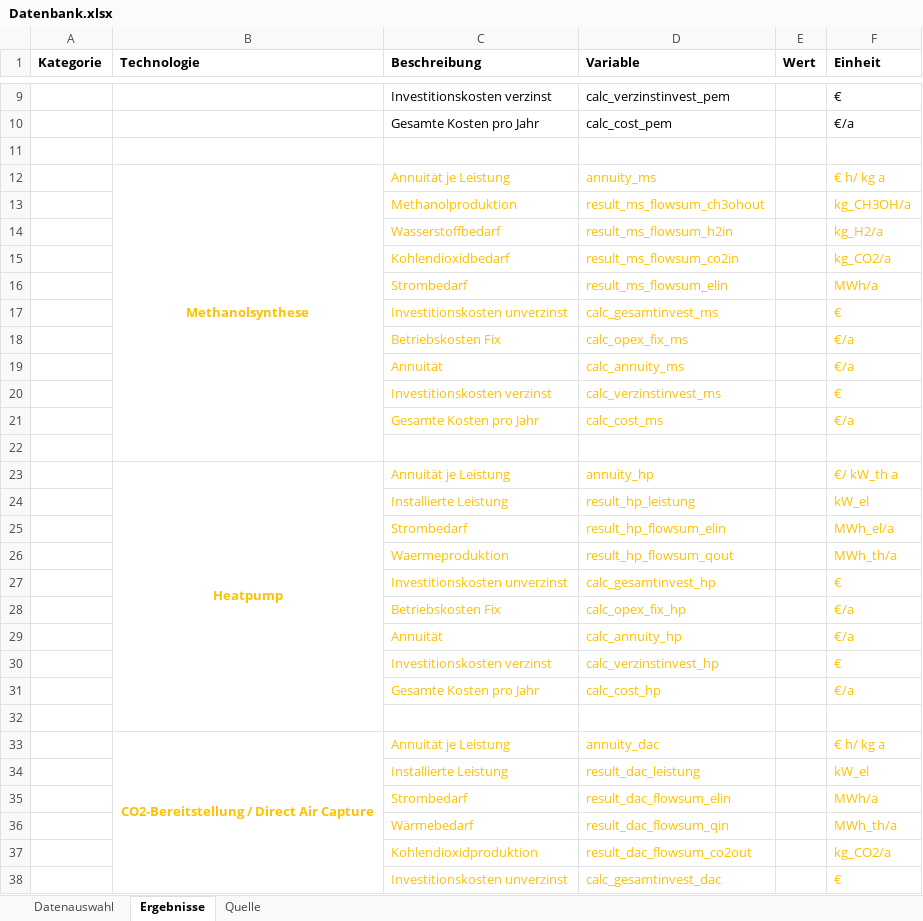
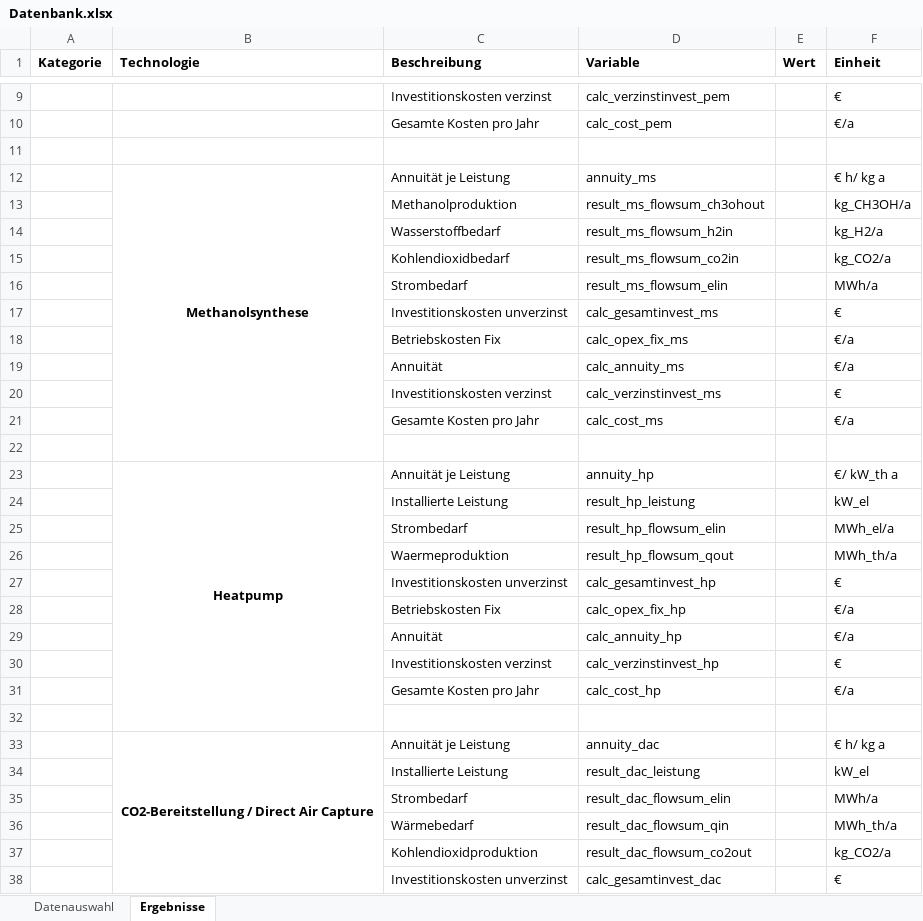
Before and after one commit to michaelheberl/FENES_P2X, an Excel workbook: Methanol/Methanol_DAC_Greenfield_Memmingen/Datenbank.xlsx, sheet Ergebnisse, drawn as a sheet; only a part is shown, gaps mark what is left out; values as stored, in another font and other column widths than the file's, no borders; the diff covers the shown part only; the diff names each change by its address in the sheet, - before the commit and + after, or states it on an @@ line.

```diff
--- a/Methanol/Methanol_DAC_Greenfield_Memmingen/Datenbank.xlsx (sheet Ergebnisse)
+++ b/Methanol/Methanol_DAC_Greenfield_Memmingen/Datenbank.xlsx (sheet Ergebnisse)
-sheet tab: Quelle
-B12:D12 text colour: #FFC000
+B12:D12 text colour: black
-F12:F21 text colour: #FFC000
+F12:F21 text colour: black
-C13:D21 text colour: #FFC000
+C13:D21 text colour: black
-B23:D23 text colour: #FFC000
+B23:D23 text colour: black
-F23:F31 text colour: #FFC000
+F23:F31 text colour: black
-C24:D31 text colour: #FFC000
+C24:D31 text colour: black
-B33:D33 text colour: #FFC000
+B33:D33 text colour: black
-F33:F38 text colour: #FFC000
+F33:F38 text colour: black
-C34:D38 text colour: #FFC000
+C34:D38 text colour: black
```
Also changed, not shown: cell formats elsewhere in this sheet, sheet Datenauswahl, charts or pictures, Methanol/Methanol_DAC_Brownfield_Südafrika/Datenbank.xlsx, Methanol/Methanol_DAC_Greenfield_Höchst/Datenbank.xlsx, 26 other files.
